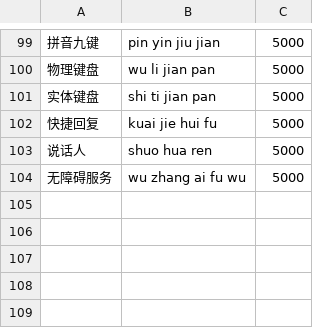
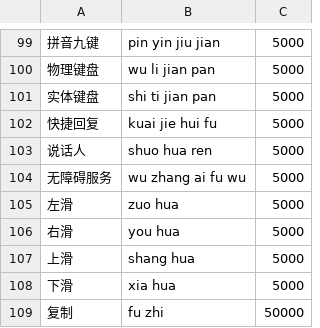
Before and after one commit to Cyletix/CyIME, a TSV file: app/data/cyime_domain_terms.tsv, drawn as a sheet; only a part is shown, gaps mark what is left out.

```diff
--- a/app/data/cyime_domain_terms.tsv
+++ b/app/data/cyime_domain_terms.tsv
@@ -104 +104,6 @@
 无障碍服务	wu zhang ai fu wu	5000
+左滑	zuo hua	5000
+右滑	you hua	5000
+上滑	shang hua	5000
+下滑	xia hua	5000
+复制	fu zhi	50000
```
